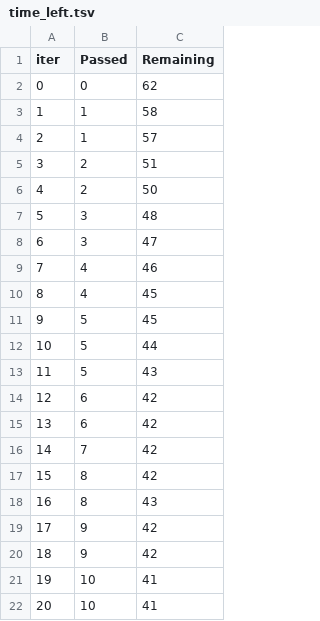
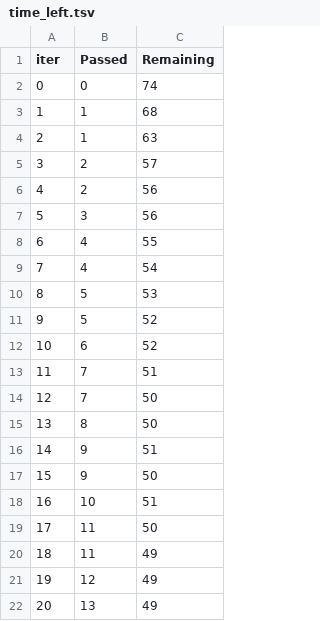
Before and after one commit to shubham6949/mlproject, a TSV file: catboost_info/time_left.tsv, drawn as a sheet; only a part is shown; the diff covers the shown part only.

```diff
--- a/catboost_info/time_left.tsv
+++ b/catboost_info/time_left.tsv
@@ -1,22 +1,22 @@
 iter	Passed	Remaining
-0	0	62
-1	1	58
-2	1	57
-3	2	51
-4	2	50
-5	3	48
-6	3	47
-7	4	46
-8	4	45
-9	5	45
-10	5	44
-11	5	43
-12	6	42
-13	6	42
-14	7	42
-15	8	42
-16	8	43
-17	9	42
-18	9	42
-19	10	41
-20	10	41
+0	0	74
+1	1	68
+2	1	63
+3	2	57
+4	2	56
+5	3	56
+6	4	55
+7	4	54
+8	5	53
+9	5	52
+10	6	52
+11	7	51
+12	7	50
+13	8	50
+14	9	51
+15	9	50
+16	10	51
+17	11	50
+18	11	49
+19	12	49
+20	13	49
```
Also changed, not shown: 77 edited cells elsewhere in this file, 2 other files.
